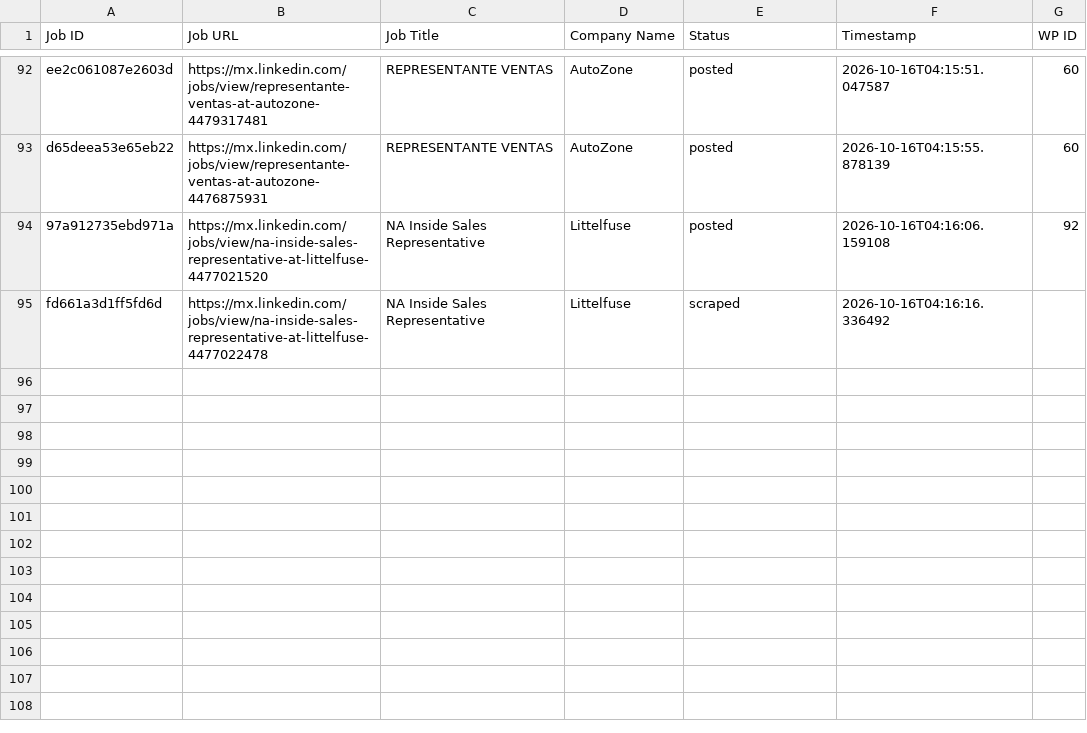
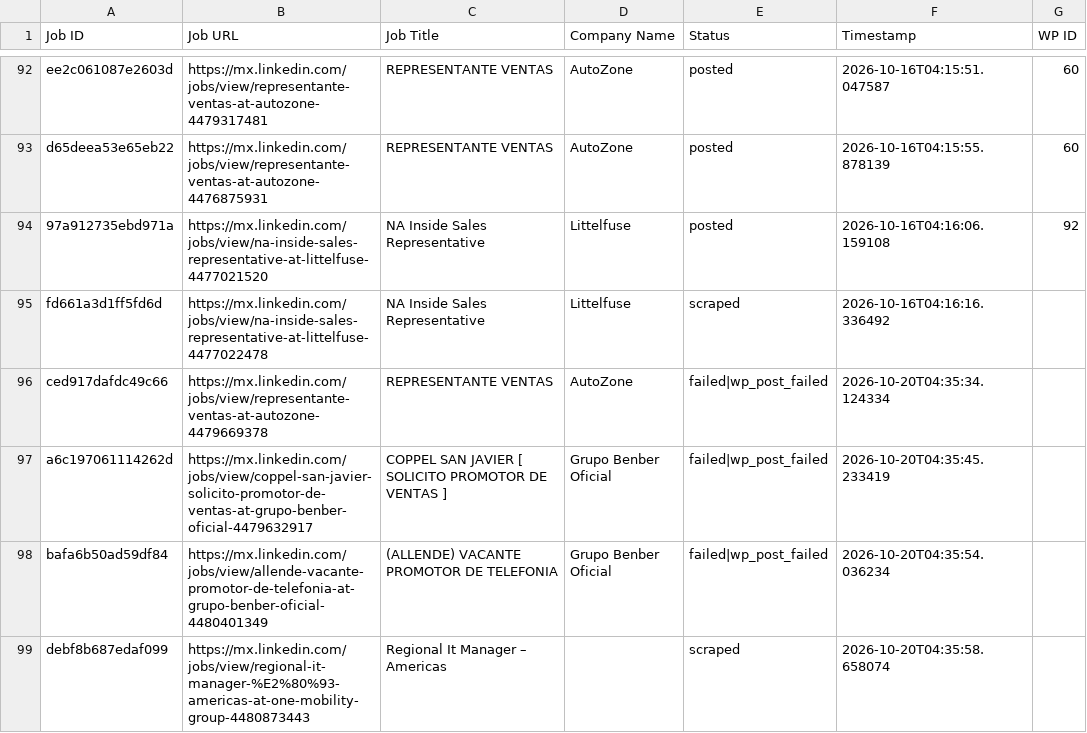
Before and after one commit to mimusdesign/pw, a CSV file: processed_jobs.csv, drawn as a sheet; only a part is shown, gaps mark what is left out; the diff names each change by its address in the sheet, - before the commit and + after, or states it on an @@ line.

```diff
--- a/processed_jobs.csv
+++ b/processed_jobs.csv
+row 96: ced917dafdc49c66 | https://mx.linkedin.com/jobs/view/representante-ventas-at-autozone-4479669378 | REPRESENTANTE VENTAS | AutoZone | failed|wp_post_failed | 2026-10-20T04:35:34.124334
+row 97: a6c197061114262d | https://mx.linkedin.com/jobs/view/coppel-san-javier-solicito-promotor-de-ventas-at-grupo-benber-oficial-4479632917 | COPPEL SAN JAVIER [ SOLICITO PROMOTOR DE VENTAS ] | Grupo Benber Oficial | failed|wp_post_failed | 2026-10-20T04:35:45.233419
+row 98: bafa6b50ad59df84 | https://mx.linkedin.com/jobs/view/allende-vacante-promotor-de-telefonia-at-grupo-benber-oficial-4480401349 | (ALLENDE) VACANTE PROMOTOR DE TELEFONIA | Grupo Benber Oficial | failed|wp_post_failed | 2026-10-20T04:35:54.036234
+row 99: debf8b687edaf099 | https://mx.linkedin.com/jobs/view/regional-it-manager-%E2%80%93-americas-at-one-mobility-group-4480873443 | Regional It Manager – Americas |  | scraped | 2026-10-20T04:35:58.658074
```
